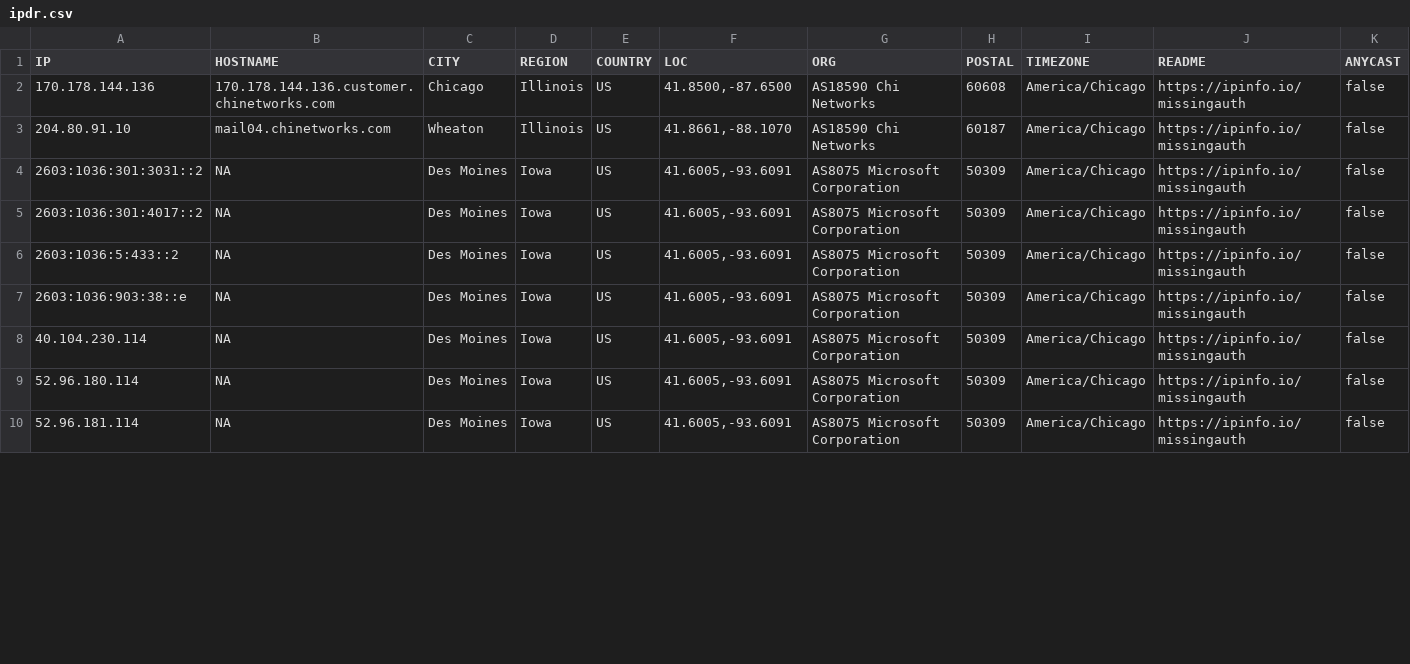
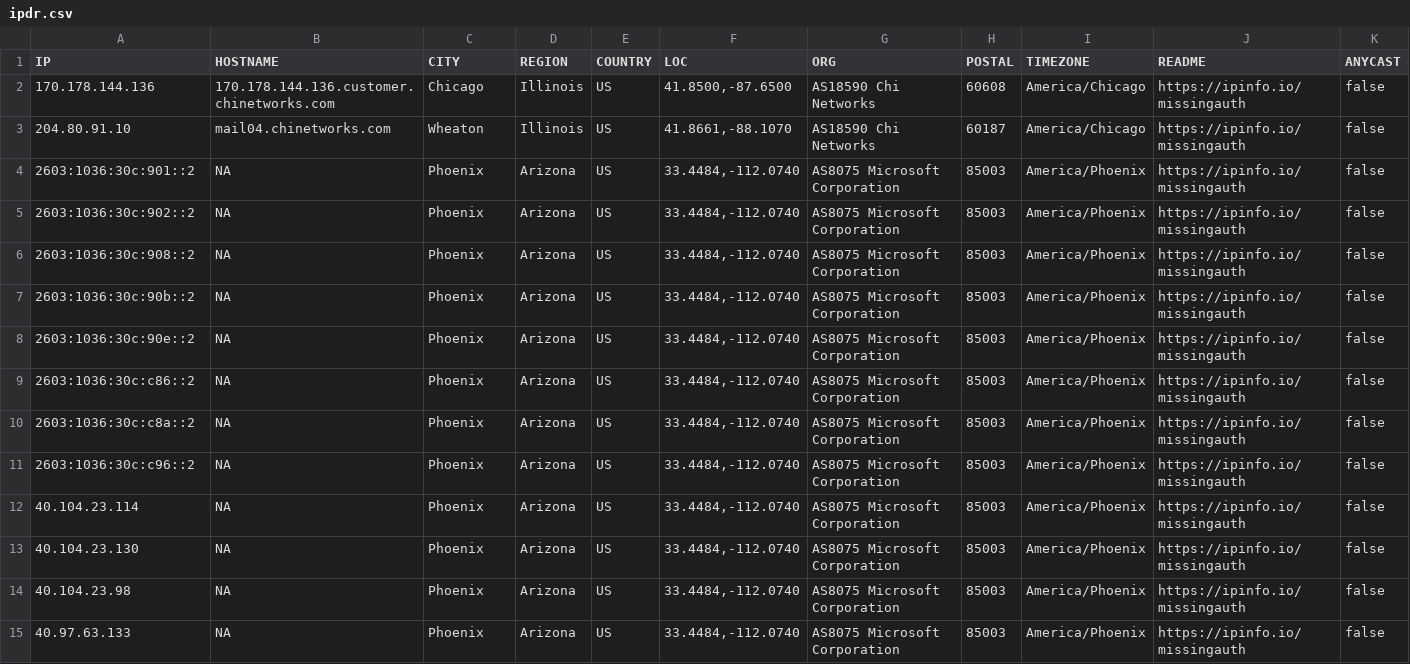
Before and after one commit to ayushmanchhabra/hacking, a CSV file: tools/bugbounty/targets/acquisory.com/ipdr.csv, drawn as a sheet; only a part is shown; the diff covers the shown part only.

```diff
--- a/tools/bugbounty/targets/acquisory.com/ipdr.csv
+++ b/tools/bugbounty/targets/acquisory.com/ipdr.csv
@@ -3,8 +3,13 @@ IP,HOSTNAME,CITY,REGION,COUNTRY,LOC,ORG,POSTAL,TIMEZONE,README,ANYCAST
 "204.80.91.10","mail04.chinetworks.com","Wheaton","Illinois","US","41.8661,-88.1070","AS18590 Chi Networks","60187","America/Chicago","https://ipinfo.io/missingauth",false
-"2603:1036:301:3031::2","NA","Des Moines","Iowa","US","41.6005,-93.6091","AS8075 Microsoft Corporation","50309","America/Chicago","https://ipinfo.io/missingauth",false
-"2603:1036:301:4017::2","NA","Des Moines","Iowa","US","41.6005,-93.6091","AS8075 Microsoft Corporation","50309","America/Chicago","https://ipinfo.io/missingauth",false
-"2603:1036:5:433::2","NA","Des Moines","Iowa","US","41.6005,-93.6091","AS8075 Microsoft Corporation","50309","America/Chicago","https://ipinfo.io/missingauth",false
-"2603:1036:903:38::e","NA","Des Moines","Iowa","US","41.6005,-93.6091","AS8075 Microsoft Corporation","50309","America/Chicago","https://ipinfo.io/missingauth",false
-"40.104.230.114","NA","Des Moines","Iowa","US","41.6005,-93.6091","AS8075 Microsoft Corporation","50309","America/Chicago","https://ipinfo.io/missingauth",false
-"52.96.180.114","NA","Des Moines","Iowa","US","41.6005,-93.6091","AS8075 Microsoft Corporation","50309","America/Chicago","https://ipinfo.io/missingauth",false
-"52.96.181.114","NA","Des Moines","Iowa","US","41.6005,-93.6091","AS8075 Microsoft Corporation","50309","America/Chicago","https://ipinfo.io/missingauth",false
+"2603:1036:30c:901::2","NA","Phoenix","Arizona","US","33.4484,-112.0740","AS8075 Microsoft Corporation","85003","America/Phoenix","https://ipinfo.io/missingauth",false
+"2603:1036:30c:902::2","NA","Phoenix","Arizona","US","33.4484,-112.0740","AS8075 Microsoft Corporation","85003","America/Phoenix","https://ipinfo.io/missingauth",false
+"2603:1036:30c:908::2","NA","Phoenix","Arizona","US","33.4484,-112.0740","AS8075 Microsoft Corporation","85003","America/Phoenix","https://ipinfo.io/missingauth",false
+"2603:1036:30c:90b::2","NA","Phoenix","Arizona","US","33.4484,-112.0740","AS8075 Microsoft Corporation","85003","America/Phoenix","https://ipinfo.io/missingauth",false
+"2603:1036:30c:90e::2","NA","Phoenix","Arizona","US","33.4484,-112.0740","AS8075 Microsoft Corporation","85003","America/Phoenix","https://ipinfo.io/missingauth",false
+"2603:1036:30c:c86::2","NA","Phoenix","Arizona","US","33.4484,-112.0740","AS8075 Microsoft Corporation","85003","America/Phoenix","https://ipinfo.io/missingauth",false
+"2603:1036:30c:c8a::2","NA","Phoenix","Arizona","US","33.4484,-112.0740","AS8075 Microsoft Corporation","85003","America/Phoenix","https://ipinfo.io/missingauth",false
+"2603:1036:30c:c96::2","NA","Phoenix","Arizona","US","33.4484,-112.0740","AS8075 Microsoft Corporation","85003","America/Phoenix","https://ipinfo.io/missingauth",false
+"40.104.23.114","NA","Phoenix","Arizona","US","33.4484,-112.0740","AS8075 Microsoft Corporation","85003","America/Phoenix","https://ipinfo.io/missingauth",false
+"40.104.23.130","NA","Phoenix","Arizona","US","33.4484,-112.0740","AS8075 Microsoft Corporation","85003","America/Phoenix","https://ipinfo.io/missingauth",false
+"40.104.23.98","NA","Phoenix","Arizona","US","33.4484,-112.0740","AS8075 Microsoft Corporation","85003","America/Phoenix","https://ipinfo.io/missingauth",false
+"40.97.63.133","NA","Phoenix","Arizona","US","33.4484,-112.0740","AS8075 Microsoft Corporation","85003","America/Phoenix","https://ipinfo.io/missingauth",false
```
Also changed, not shown: 3 added rows and 6 edited cells elsewhere in this file, tools/bugbounty/targets/acquisory.com/dns.csv, tools/bugbounty/targets/acquisory.com/port.csv, 11 other files.
